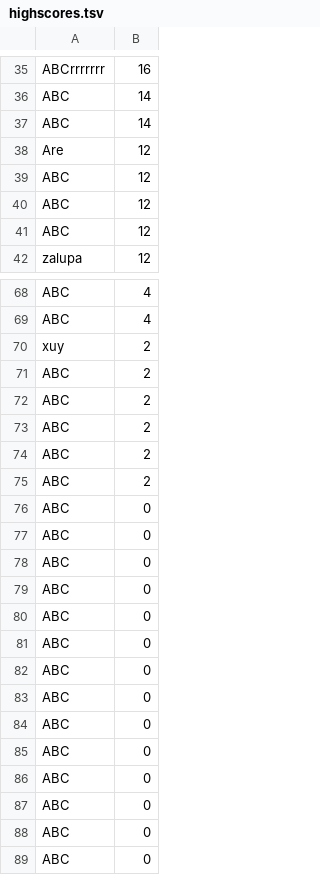
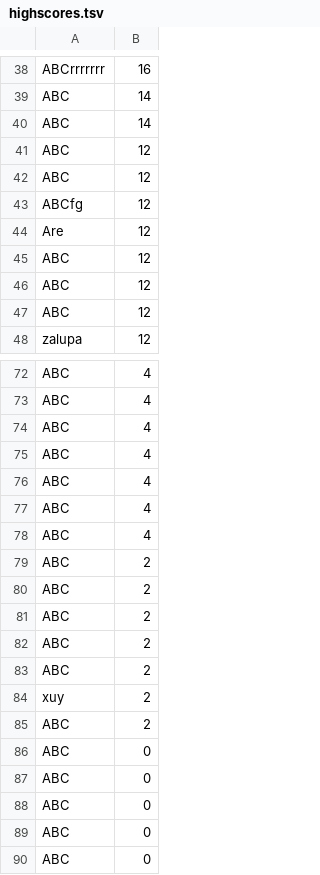
Before and after one commit to armasonix/snakeoff, a TSV file: out/build/x64-Debug/data/highscores.tsv, drawn as a sheet; only a part is shown, gaps mark what is left out; the shorter side is filled out with more unchanged rows; the diff covers the shown part only.

```diff
--- a/out/build/x64-Debug/data/highscores.tsv
+++ b/out/build/x64-Debug/data/highscores.tsv
@@ -37,2 +40,5 @@ ABC	14
 ABC	14
+ABC	12
+ABC	12
+ABCfg	12
 Are	12
@@ -69,3 +73,7 @@ ABC	4
 ABC	4
-xuy	2
+ABC	4
+ABC	4
+ABC	4
+ABC	4
+ABC	4
 ABC	2
@@ -75,12 +83,4 @@ ABC	2
 ABC	2
-ABC	0
-ABC	0
-ABC	0
-ABC	0
-ABC	0
-ABC	0
-ABC	0
-ABC	0
-ABC	0
-ABC	0
+xuy	2
+ABC	2
 ABC	0
```
Also changed, not shown: 3 added rows and 3 moved rows elsewhere in this file, 35 other files.
